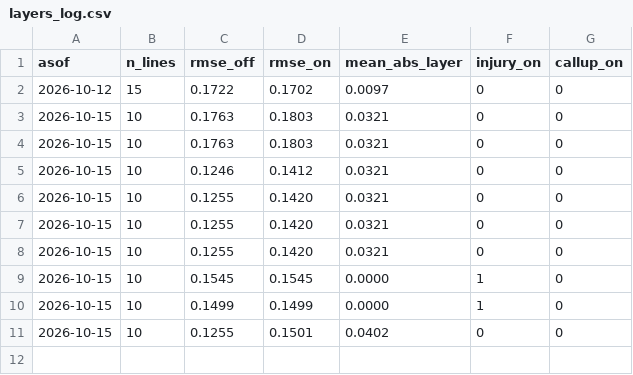
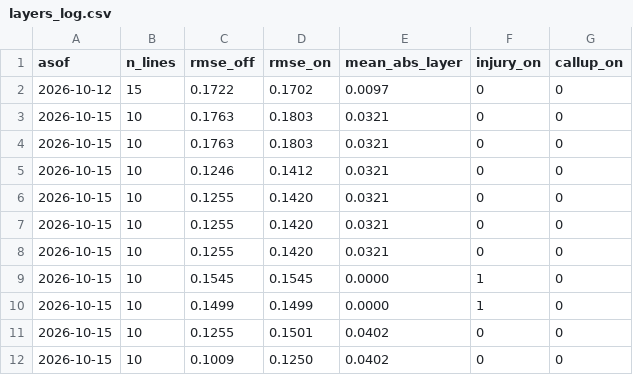
Before and after one commit to TheBallr/MLS-FUTURES, a CSV file: outputs/calibration/layers_log.csv, drawn as a sheet; the diff names each change by its address in the sheet, - before the commit and + after, or states it on an @@ line.

```diff
--- a/outputs/calibration/layers_log.csv
+++ b/outputs/calibration/layers_log.csv
+row 12: 2026-10-15 | 10 | 0.1009 | 0.1250 | 0.0402 | 0 | 0
```
Also changed, not shown: data/ratings/blend.csv, data/ratings/source_config.csv, 18 other files.
